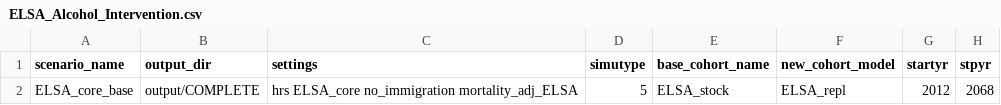
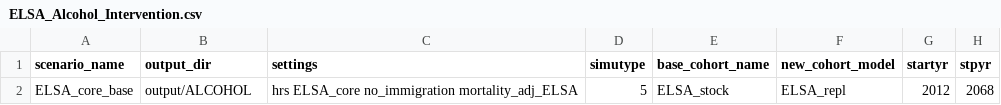
Before and after one commit to ld-archer/E_FEM, a CSV file: ELSA_Alcohol_Intervention.csv, drawn as a sheet; only a part is shown; the diff names each change by its address in the sheet, - before the commit and + after, or states it on an @@ line.

Commit message:
Done some accounting in HealthModule as well as imputing some things in kludge. Minor changes everywhere else to make the scenario run

```diff
--- a/ELSA_Alcohol_Intervention.csv
+++ b/ELSA_Alcohol_Intervention.csv
-B2 (output_dir): output/COMPLETE
+B2 (output_dir): output/ALCOHOL
```
Also changed, not shown: 7 other files.
